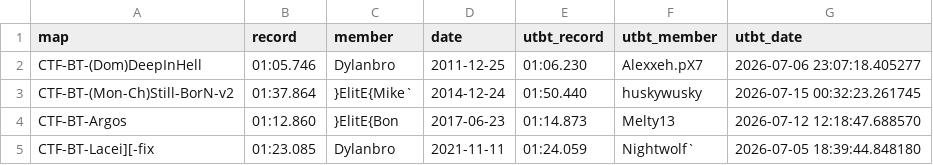
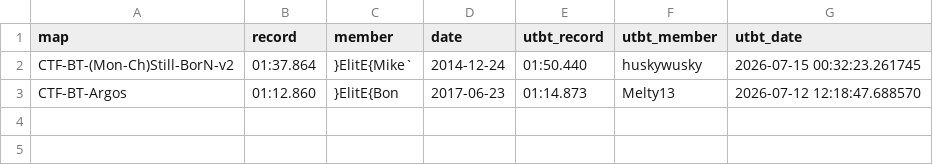
Before and after one commit to UT-BT/utbt_i4g_tracker_frontend, a CSV file: resources/data/unbeaten_i4g_records.csv, drawn as a sheet; the diff names each change by its address in the sheet, - before the commit and + after, or states it on an @@ line.

```diff
--- a/resources/data/unbeaten_i4g_records.csv
+++ b/resources/data/unbeaten_i4g_records.csv
-row 2: CTF-BT-(Dom)DeepInHell | 01:05.746 | Dylanbro | 2011-12-25 | 01:06.230 | Alexxeh.pX7 | 2026-07-06 23:07:18.405277
-row 5: CTF-BT-Lacei][-fix | 01:23.085 | Dylanbro | 2021-11-11 | 01:24.059 | Nightwolf` | 2026-07-05 18:39:44.848180
```
Also changed, not shown: resources/data/no_utbt_i4g_records.csv, resources/data/run_metadata.csv.
